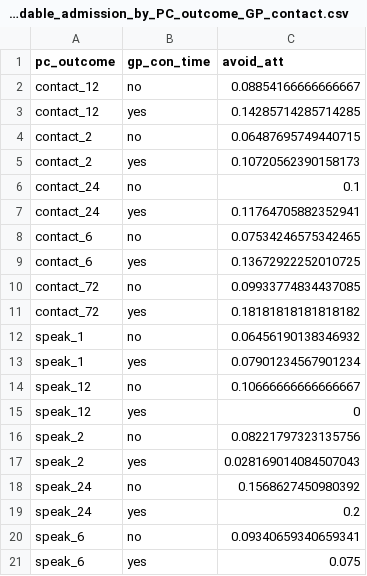
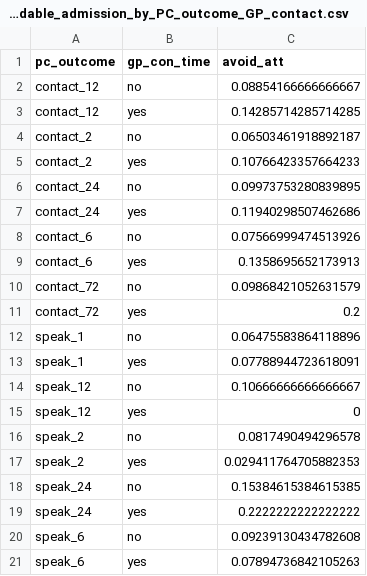
Before and after one commit to RichardPilbery/MOOOD-study, a CSV file: csv/avoidable_admission_by_PC_outcome_GP_contact.csv, drawn as a sheet.

```diff
--- a/csv/avoidable_admission_by_PC_outcome_GP_contact.csv
+++ b/csv/avoidable_admission_by_PC_outcome_GP_contact.csv
@@ -3,19 +3,19 @@ contact_12,no,0.08854166666666667
 contact_12,yes,0.14285714285714285
-contact_2,no,0.06487695749440715
-contact_2,yes,0.10720562390158173
-contact_24,no,0.1
-contact_24,yes,0.11764705882352941
-contact_6,no,0.07534246575342465
-contact_6,yes,0.13672922252010725
-contact_72,no,0.09933774834437085
-contact_72,yes,0.18181818181818182
-speak_1,no,0.06456190138346932
-speak_1,yes,0.07901234567901234
+contact_2,no,0.06503461918892187
+contact_2,yes,0.10766423357664233
+contact_24,no,0.09973753280839895
+contact_24,yes,0.11940298507462686
+contact_6,no,0.07566999474513926
+contact_6,yes,0.1358695652173913
+contact_72,no,0.09868421052631579
+contact_72,yes,0.2
+speak_1,no,0.06475583864118896
+speak_1,yes,0.07788944723618091
 speak_12,no,0.10666666666666667
 speak_12,yes,0
-speak_2,no,0.08221797323135756
-speak_2,yes,0.028169014084507043
-speak_24,no,0.1568627450980392
-speak_24,yes,0.2
-speak_6,no,0.09340659340659341
-speak_6,yes,0.075
+speak_2,no,0.0817490494296578
+speak_2,yes,0.029411764705882353
+speak_24,no,0.15384615384615385
+speak_24,yes,0.2222222222222222
+speak_6,no,0.09239130434782608
+speak_6,yes,0.07894736842105263
```
Also changed, not shown: csv/gp_contact_in_timeframe.csv, csv/transition_probs_gp_added.csv, 14 other files.
